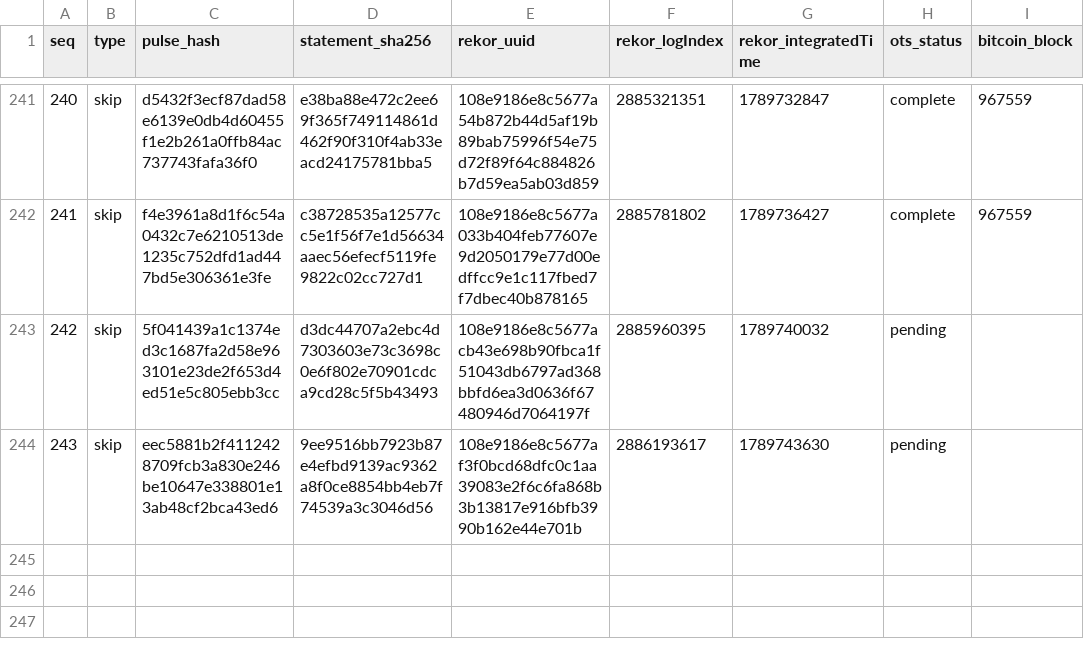
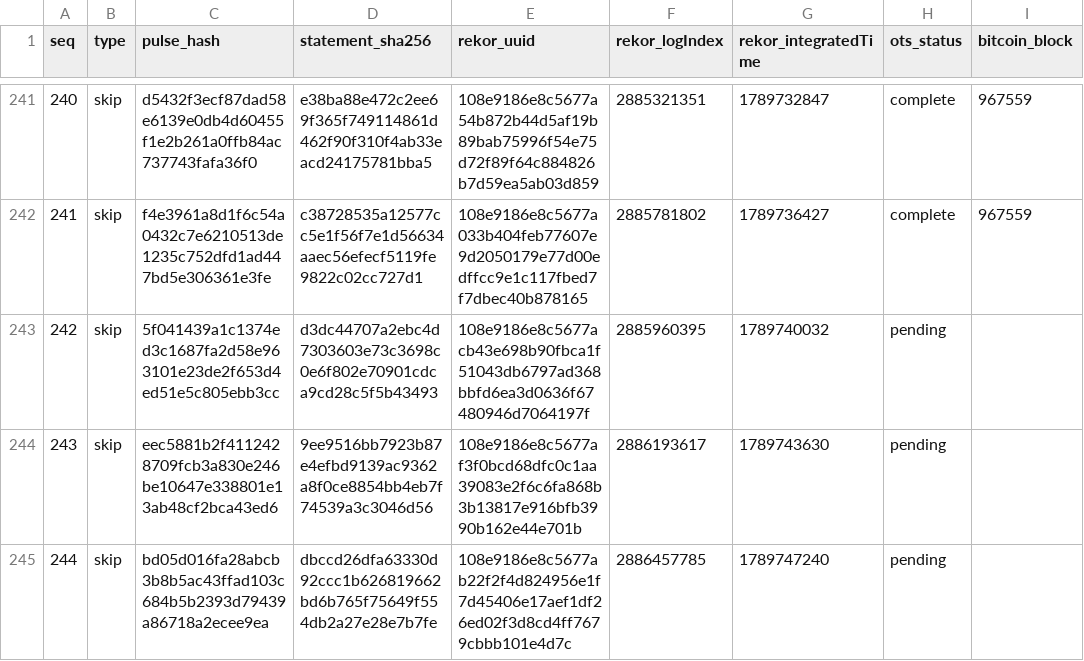
Before and after one commit to docdailey/qrng-beacon-log, a TSV file: INDEX.tsv, drawn as a sheet; only a part is shown, gaps mark what is left out.

Commit message:
anchors: 244 pulses anchored (run 35365826898)

```diff
--- a/INDEX.tsv
+++ b/INDEX.tsv
@@ -244 +244,2 @@ seq	type	pulse_hash	statement_sha256	rekor_uuid	rekor_logIndex	rekor_integratedT
 243	skip	eec5881b2f4112428709fcb3a830e246be10647e338801e13ab48cf2bca43ed6	9ee9516bb7923b87e4efbd9139ac9362a8f0ce8854bb4eb7f74539a3c3046d56	108e9186e8c5677af3f0bcd68dfc0c1aa39083e2f6c6fa868b3b13817e916bfb3990b162e44e701b	2886193617	1789743630	pending	
+244	skip	bd05d016fa28abcb3b8b5ac43ffad103c684b5b2393d79439a86718a2ecee9ea	dbccd26dfa63330d92ccc1b626819662bd6b765f75649f554db2a27e28e7b7fe	108e9186e8c5677ab22f2f4d824956e1f7d45406e17aef1df26ed02f3d8cd4ff7679cbbb101e4d7c	2886457785	1789747240	pending	
```
Also changed, not shown: CHECKPOINTS.tsv, 5 other files.
